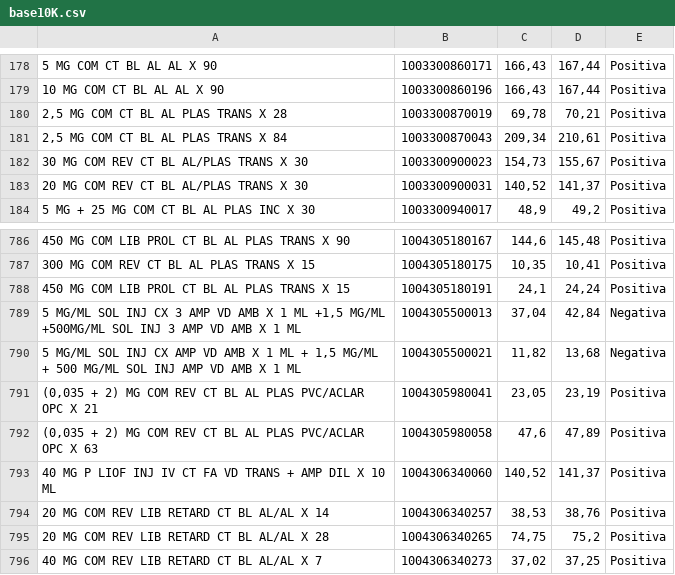
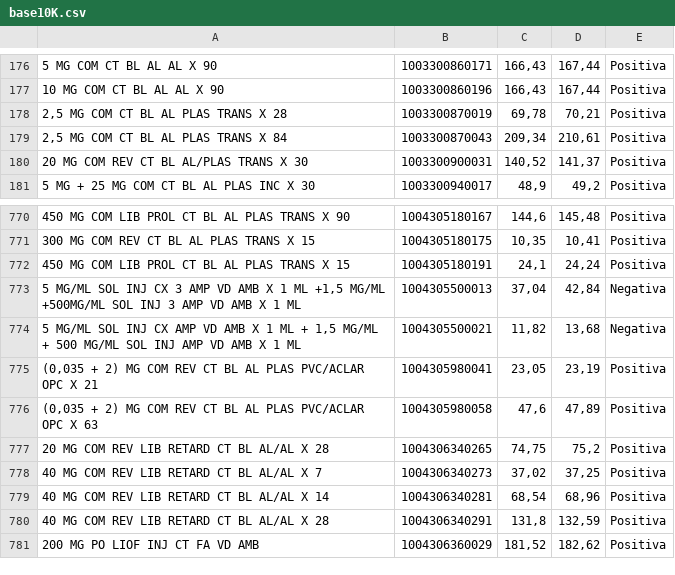
Before and after one commit to matiashteixeira/IALG, a CSV file: Projeto Final/base10K.csv, drawn as a sheet; only a part is shown, gaps mark what is left out; the shorter side is filled out with more unchanged rows; the diff covers the shown part only; the diff names each change by its address in the sheet, - before the commit and + after, or states it on an @@ line.

```diff
--- a/Projeto Final/base10K.csv
+++ b/Projeto Final/base10K.csv
-row 182: 30 MG COM REV CT BL AL/PLAS TRANS X 30 | 1003300900023 | 154,73 | 155,67 | Positiva
-row 793: 40 MG P LIOF INJ IV CT FA VD TRANS + AMP DIL X 10 ML | 1004306340060 | 140,52 | 141,37 | Positiva
-row 794: 20 MG COM REV LIB RETARD CT BL AL/AL X 14 | 1004306340257 | 38,53 | 38,76 | Positiva
```
Also changed, not shown: 15 removed rows elsewhere in this file, 4 other files.
